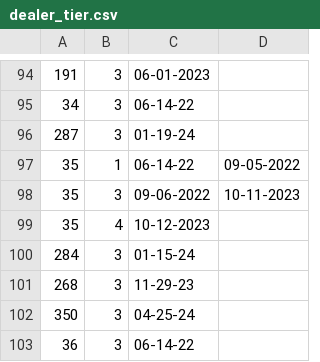
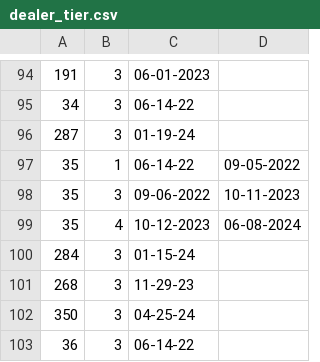
Before and after one commit to Shakezidin/OWE-project, a CSV file: owehub/scripts/dbSchemas/rawData/dealer_tier.csv, drawn as a sheet; only a part is shown, gaps mark what is left out.

```diff
--- a/owehub/scripts/dbSchemas/rawData/dealer_tier.csv
+++ b/owehub/scripts/dbSchemas/rawData/dealer_tier.csv
@@ -98,3 +98,3 @@
 35,3,09-06-2022,10-11-2023
-35,4,10-12-2023,
+35,4,10-12-2023,06-08-2024
 284,3,01-15-24,
```
Also changed, not shown: 3 other files.
